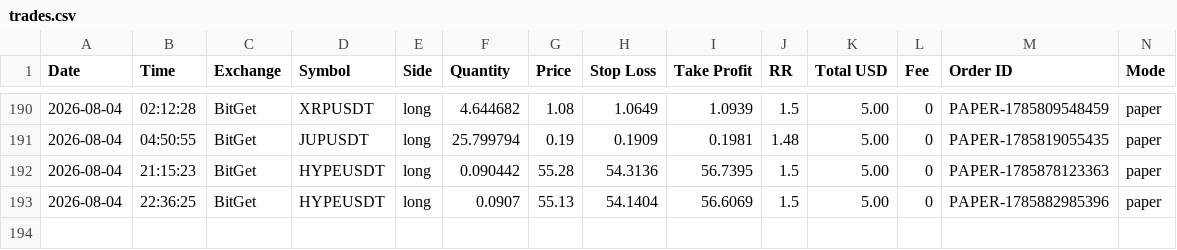
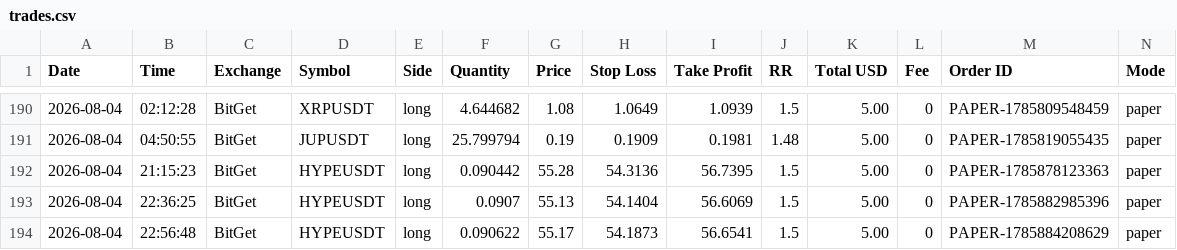
Before and after one commit to ballikov-lgtm/BotTrading, a CSV file: trades.csv, drawn as a sheet; only a part is shown, gaps mark what is left out; rows hold the shown columns only; the diff names each change by its address in the sheet, - before the commit and + after, or states it on an @@ line.

```diff
--- a/trades.csv
+++ b/trades.csv
+row 194: 2026-08-04 | 22:56:48 | BitGet | HYPEUSDT | long | 0.090622 | 55.17 | 54.1873 | 56.6541 | 1.5 | 5.00 | 0 | PAPER-1785884208629 | paper
```
Also changed, not shown: 1 other file.
